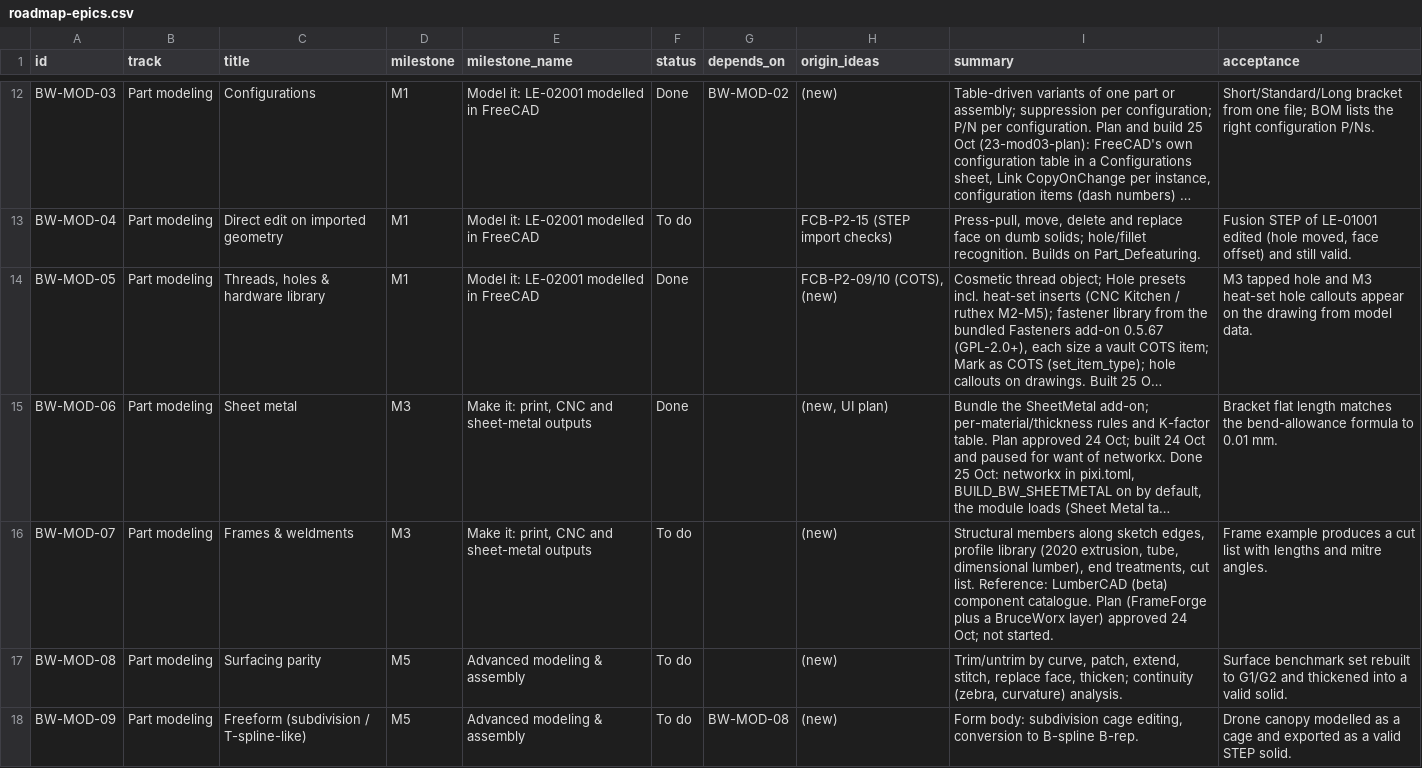
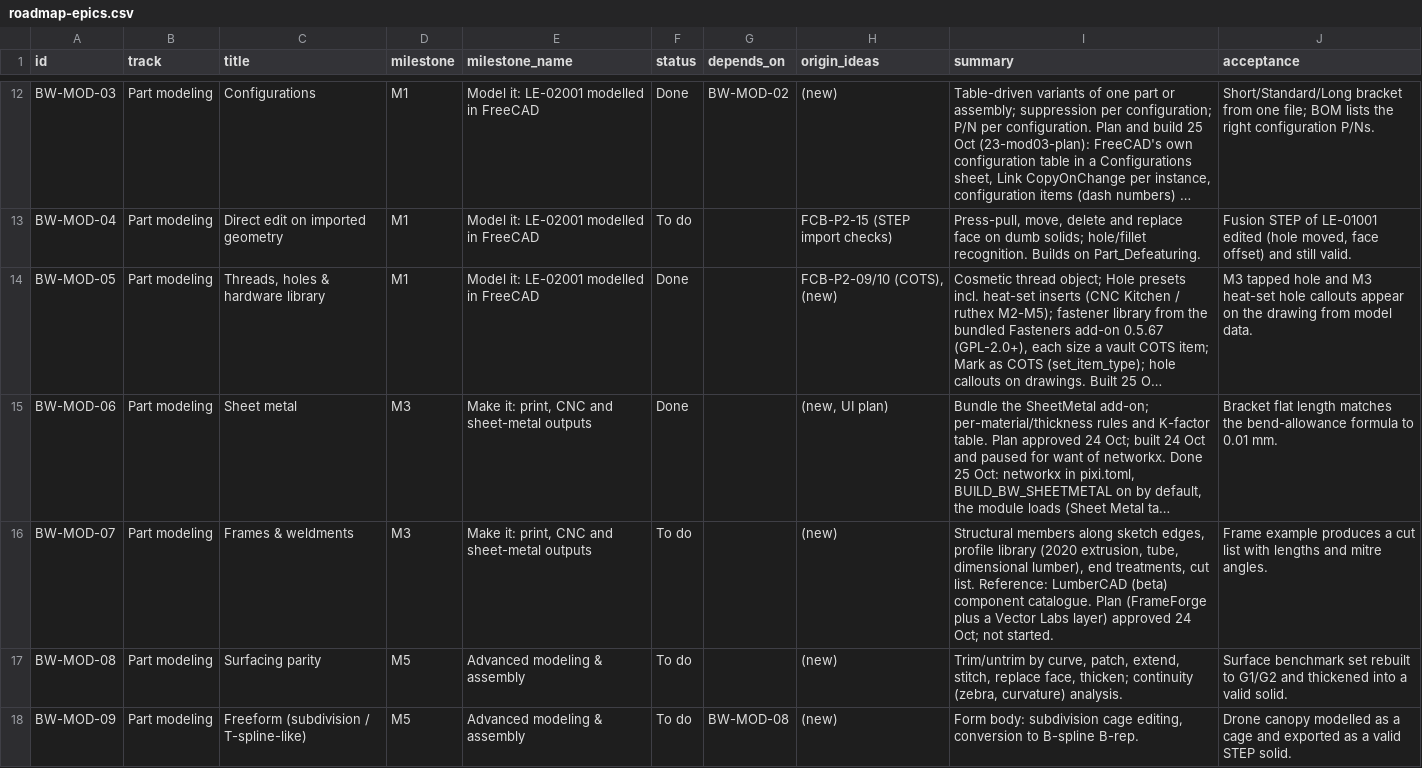
Before and after one commit to brucecodes2023/Datum, a CSV file: package/bruceworx/docs/fusion-ui-plan/roadmap-epics.csv, drawn as a sheet; only a part is shown, gaps mark what is left out; long unchanged cells end in …; the diff names each change by its address in the sheet, - before the commit and + after, or states it on an @@ line.

```diff
--- a/package/bruceworx/docs/fusion-ui-plan/roadmap-epics.csv
+++ b/package/bruceworx/docs/fusion-ui-plan/roadmap-epics.csv
-I16 (summary): …plus a BruceWorx layer) approved…
+I16 (summary): …plus a Vector Labs layer) approved…
```
Also changed, not shown: 39 other files.
